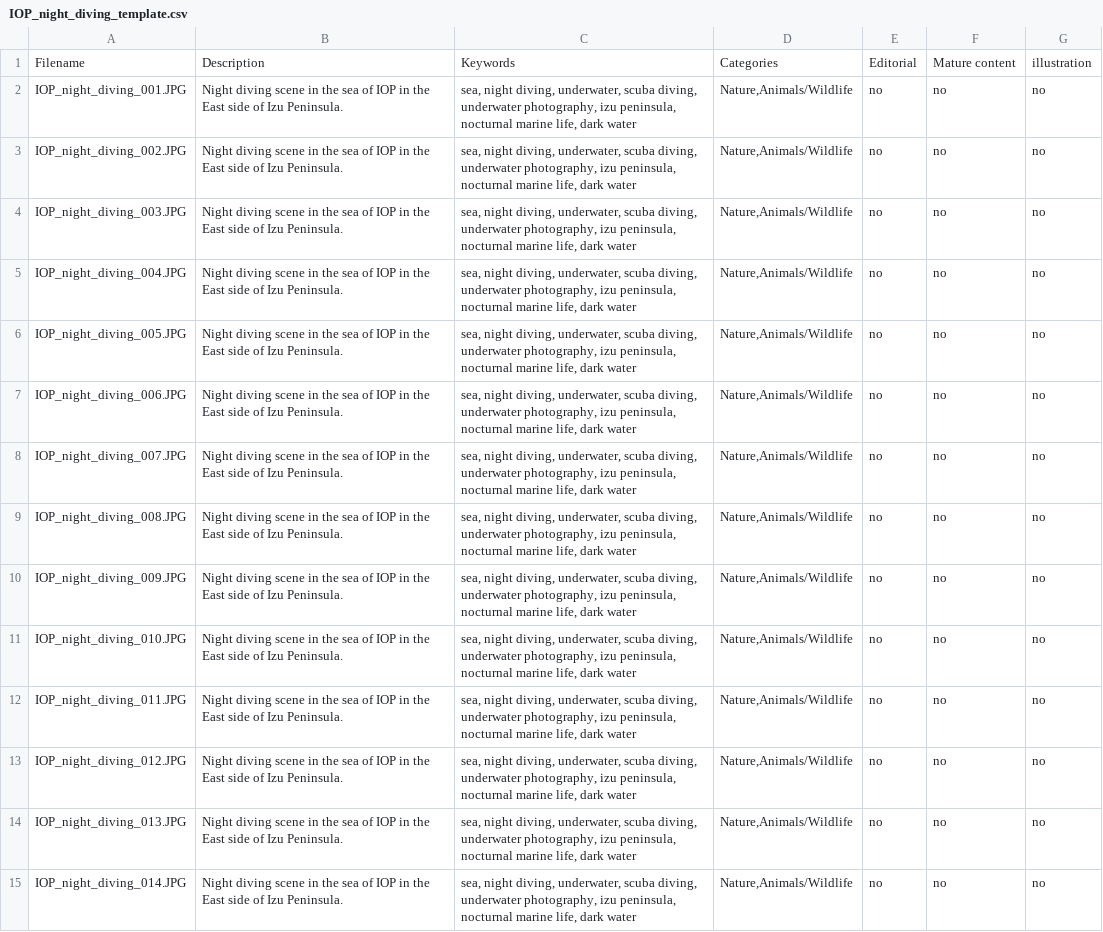
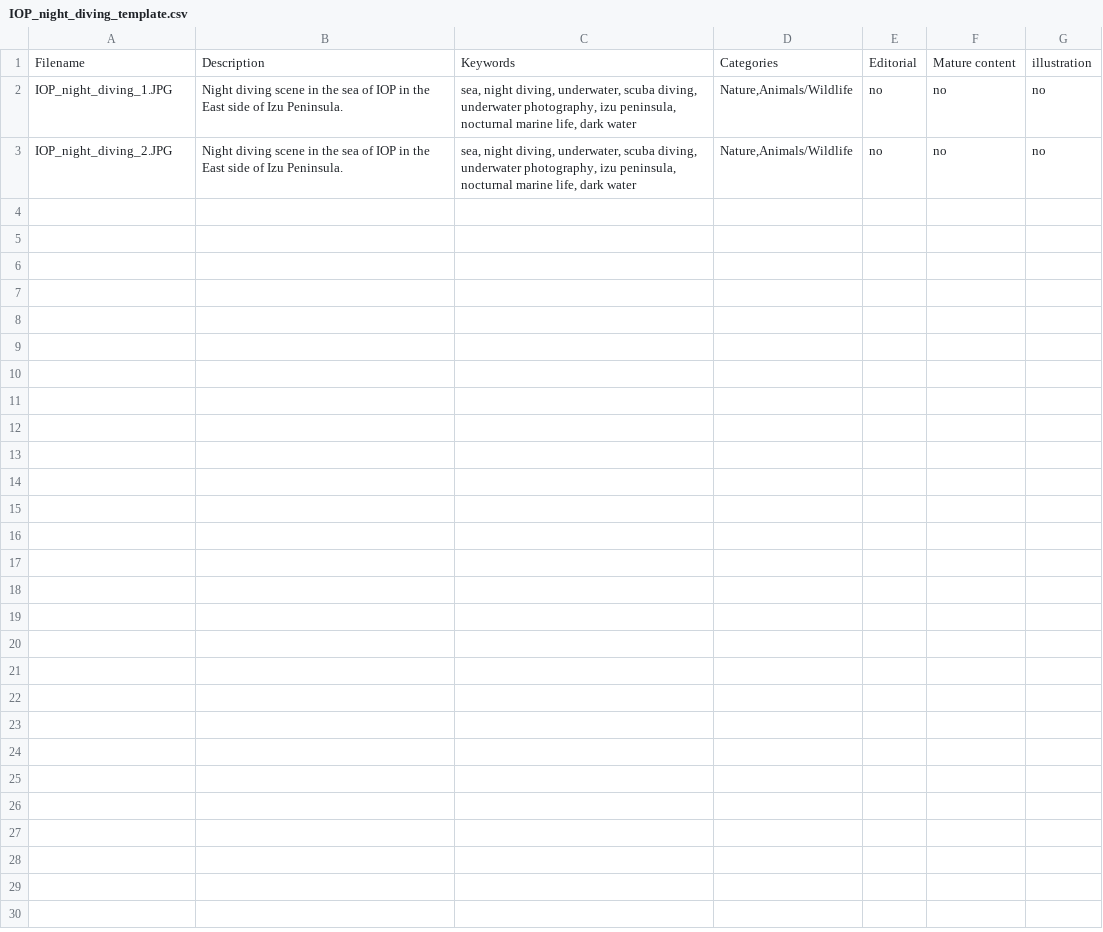
Before and after one commit to Esperna/diving, a CSV file: IOP/shutter/night_diving/IOP_night_diving_template.csv, drawn as a sheet.

```diff
--- a/IOP/shutter/night_diving/IOP_night_diving_template.csv
+++ b/IOP/shutter/night_diving/IOP_night_diving_template.csv
@@ -1,15 +1,3 @@
 Filename,Description,Keywords,Categories,Editorial,Mature content,illustration
-IOP_night_diving_001.JPG,"Night diving scene in the sea of IOP in the East side of Izu Peninsula.","sea, night diving, underwater, scuba diving, underwater photography, izu peninsula, nocturnal marine life, dark water","Nature,Animals/Wildlife",no,no,no
-IOP_night_diving_002.JPG,"Night diving scene in the sea of IOP in the East side of Izu Peninsula.","sea, night diving, underwater, scuba diving, underwater photography, izu peninsula, nocturnal marine life, dark water","Nature,Animals/Wildlife",no,no,no
-IOP_night_diving_003.JPG,"Night diving scene in the sea of IOP in the East side of Izu Peninsula.","sea, night diving, underwater, scuba diving, underwater photography, izu peninsula, nocturnal marine life, dark water","Nature,Animals/Wildlife",no,no,no
-IOP_night_diving_004.JPG,"Night diving scene in the sea of IOP in the East side of Izu Peninsula.","sea, night diving, underwater, scuba diving, underwater photography, izu peninsula, nocturnal marine life, dark water","Nature,Animals/Wildlife",no,no,no
-IOP_night_diving_005.JPG,"Night diving scene in the sea of IOP in the East side of Izu Peninsula.","sea, night diving, underwater, scuba diving, underwater photography, izu peninsula, nocturnal marine life, dark water","Nature,Animals/Wildlife",no,no,no
-IOP_night_diving_006.JPG,"Night diving scene in the sea of IOP in the East side of Izu Peninsula.","sea, night diving, underwater, scuba diving, underwater photography, izu peninsula, nocturnal marine life, dark water","Nature,Animals/Wildlife",no,no,no
-IOP_night_diving_007.JPG,"Night diving scene in the sea of IOP in the East side of Izu Peninsula.","sea, night diving, underwater, scuba diving, underwater photography, izu peninsula, nocturnal marine life, dark water","Nature,Animals/Wildlife",no,no,no
-IOP_night_diving_008.JPG,"Night diving scene in the sea of IOP in the East side of Izu Peninsula.","sea, night diving, underwater, scuba diving, underwater photography, izu peninsula, nocturnal marine life, dark water","Nature,Animals/Wildlife",no,no,no
-IOP_night_diving_009.JPG,"Night diving scene in the sea of IOP in the East side of Izu Peninsula.","sea, night diving, underwater, scuba diving, underwater photography, izu peninsula, nocturnal marine life, dark water","Nature,Animals/Wildlife",no,no,no
-IOP_night_diving_010.JPG,"Night diving scene in the sea of IOP in the East side of Izu Peninsula.","sea, night diving, underwater, scuba diving, underwater photography, izu peninsula, nocturnal marine life, dark water","Nature,Animals/Wildlife",no,no,no
-IOP_night_diving_011.JPG,"Night diving scene in the sea of IOP in the East side of Izu Peninsula.","sea, night diving, underwater, scuba diving, underwater photography, izu peninsula, nocturnal marine life, dark water","Nature,Animals/Wildlife",no,no,no
-IOP_night_diving_012.JPG,"Night diving scene in the sea of IOP in the East side of Izu Peninsula.","sea, night diving, underwater, scuba diving, underwater photography, izu peninsula, nocturnal marine life, dark water","Nature,Animals/Wildlife",no,no,no
-IOP_night_diving_013.JPG,"Night diving scene in the sea of IOP in the East side of Izu Peninsula.","sea, night diving, underwater, scuba diving, underwater photography, izu peninsula, nocturnal marine life, dark water","Nature,Animals/Wildlife",no,no,no
-IOP_night_diving_014.JPG,"Night diving scene in the sea of IOP in the East side of Izu Peninsula.","sea, night diving, underwater, scuba diving, underwater photography, izu peninsula, nocturnal marine life, dark water","Nature,Animals/Wildlife",no,no,no
+IOP_night_diving_1.JPG,"Night diving scene in the sea of IOP in the East side of Izu Peninsula.","sea, night diving, underwater, scuba diving, underwater photography, izu peninsula, nocturnal marine life, dark water","Nature,Animals/Wildlife",no,no,no
+IOP_night_diving_2.JPG,"Night diving scene in the sea of IOP in the East side of Izu Peninsula.","sea, night diving, underwater, scuba diving, underwater photography, izu peninsula, nocturnal marine life, dark water","Nature,Animals/Wildlife",no,no,no
```
Also changed, not shown: Aka/shutter/hermitcrab/Aka_hermitcrab_template.csv, Aka/shutter/night_diving/Aka_night_diving_template.csv, 37 other files.
